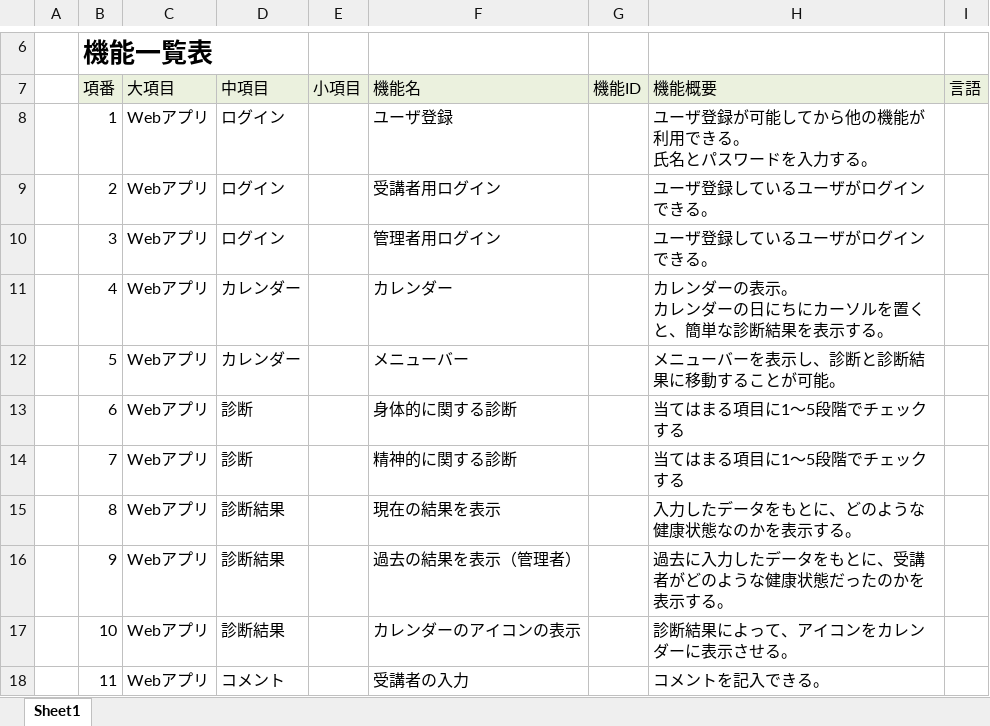
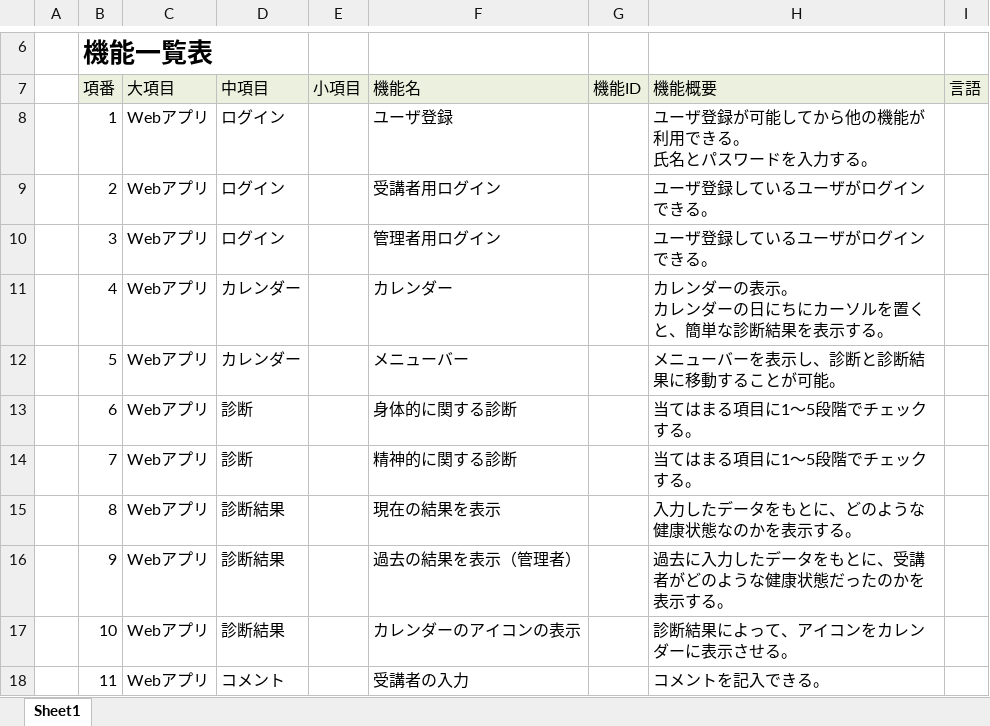
Before and after one commit to DOJO-2021/C-3, an Excel workbook: documnets/機能一覧_ヨッシーアイランド.xlsx, sheet Sheet1, drawn as a sheet; only a part is shown, gaps mark what is left out; values as stored, in another font and other column widths than the file's, no borders; the diff names each change by its address in the sheet, - before the commit and + after, or states it on an @@ line.

Commit message:
機能一覧_ヨッシーアイランド.xlsx

```diff
--- a/documnets/機能一覧_ヨッシーアイランド.xlsx (sheet Sheet1)
+++ b/documnets/機能一覧_ヨッシーアイランド.xlsx (sheet Sheet1)
-H13:H14 (機能概要): 当てはまる項目に1～5段階でチェックする
+H13:H14 (機能概要): 当てはまる項目に1～5段階でチェックする。
```
